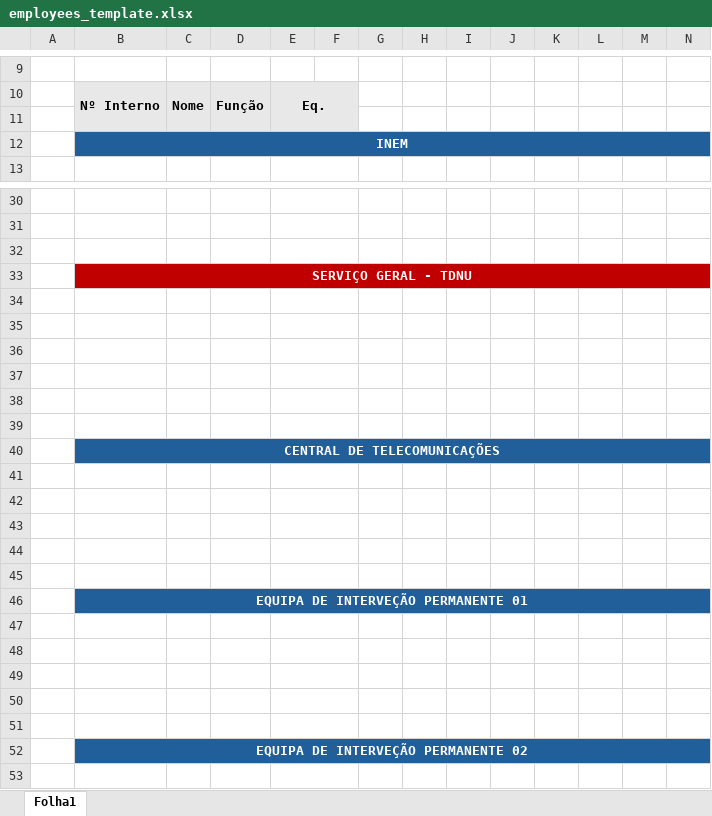
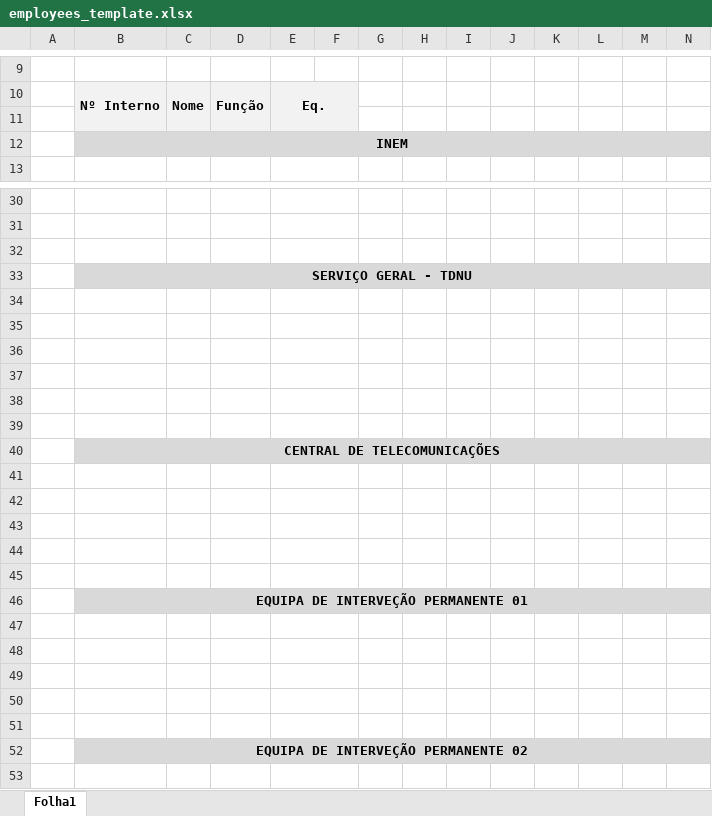
Before and after one commit to 1FAMM1/CB360-Online, an Excel workbook: templates/employees_template.xlsx, sheet Folha1, drawn as a sheet; only a part is shown, gaps mark what is left out; values as stored, in another font and other column widths than the file's, no borders; charts and pictures not drawn; the diff covers the shown part only; the diff names each change by its address in the sheet, - before the commit and + after, or states it on an @@ line.

Commit message:
Add files via upload

```diff
--- a/templates/employees_template.xlsx (sheet Folha1)
+++ b/templates/employees_template.xlsx (sheet Folha1)
-B12:N12 fill: #215F9A
+B12:N12 fill: #D9D9D9
-B12 text colour: #FFFFFF
+B12 text colour: black
-B33:N33 fill: #C00000
+B33:N33 fill: #D9D9D9
-B33 text colour: #FFFFFF
+B33 text colour: black
-B40:N40 fill: #215F9A
+B40:N40 fill: #D9D9D9
-B40 text colour: #FFFFFF
+B40 text colour: black
-B46:N46 fill: #215F9A
+B46:N46 fill: #D9D9D9
-B46 text colour: #FFFFFF
+B46 text colour: black
-B52:N52 fill: #215F9A
+B52:N52 fill: #D9D9D9
-B52 text colour: #FFFFFF
+B52 text colour: black
```
Also changed, not shown: cell formats elsewhere in this sheet, charts or pictures.
